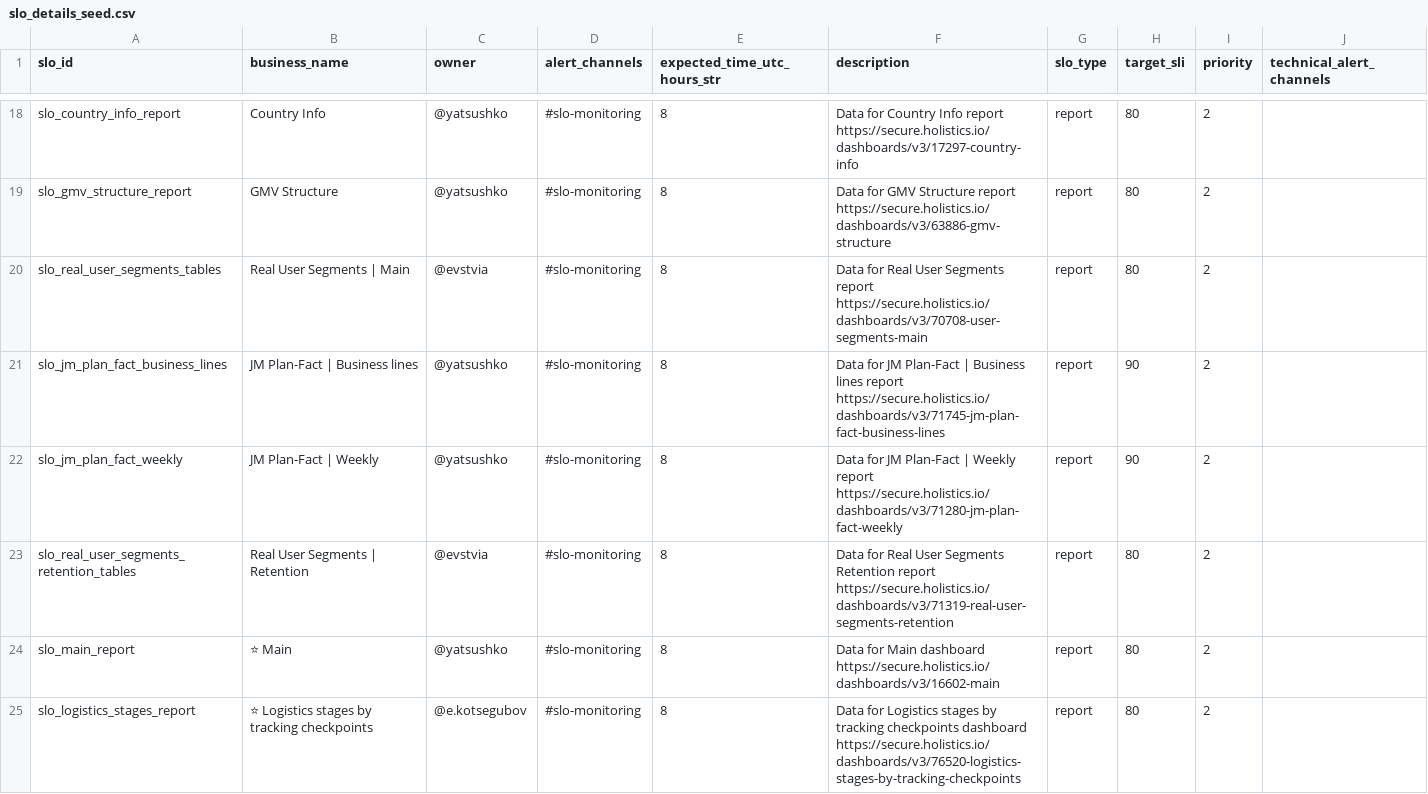
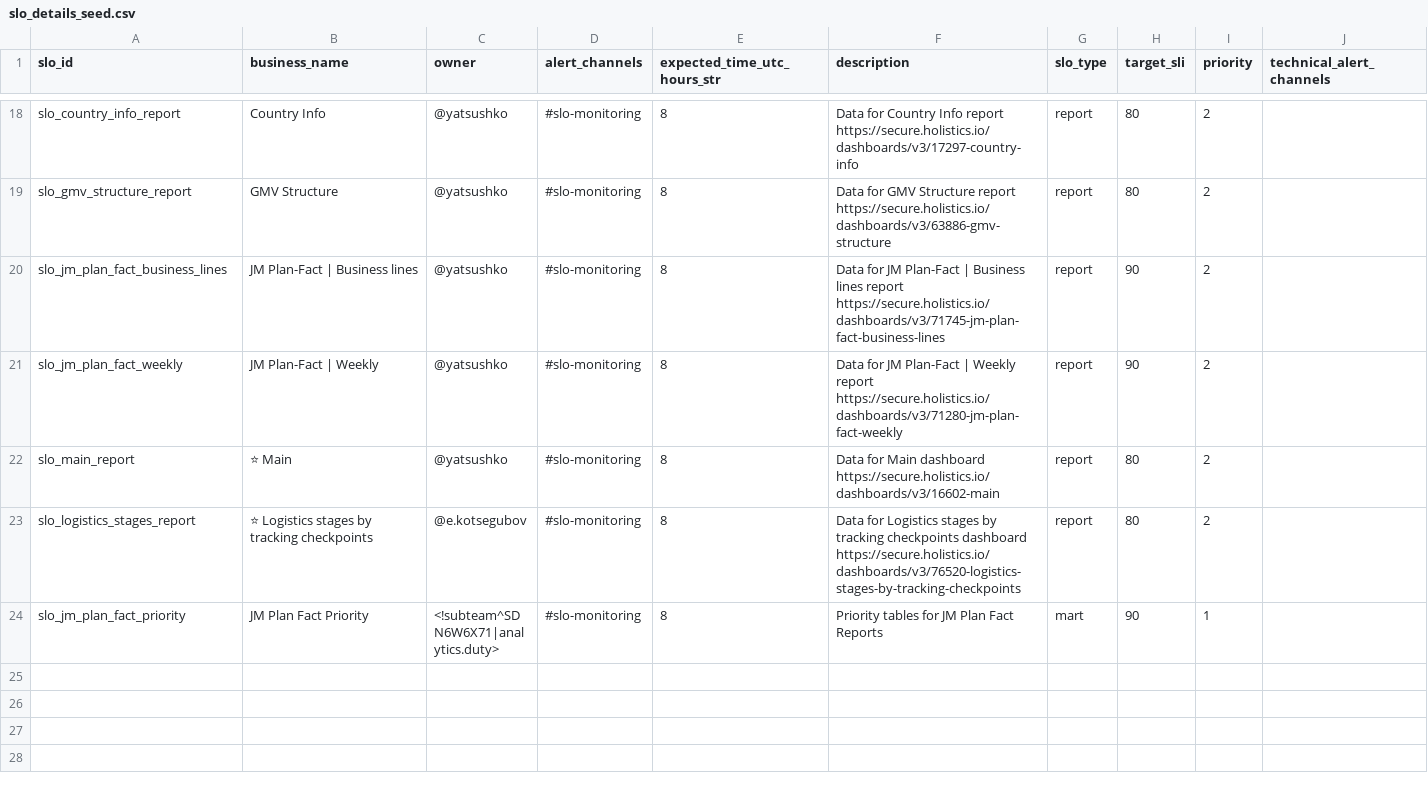
Before and after one commit to david-but-its-daweed/dbt-spark-models, a CSV file: seeds/slo_details_seed.csv, drawn as a sheet; only a part is shown, gaps mark what is left out; the shorter side is filled out with more unchanged rows.

Commit message:
Remove SLOs related to real user segments.
These reports are not used much now.

```diff
--- a/seeds/slo_details_seed.csv
+++ b/seeds/slo_details_seed.csv
@@ -19,6 +19,4 @@ slo_country_info_report,Country Info,@yatsushko,#slo-monitoring,8,Data for Count
 slo_gmv_structure_report,GMV Structure,@yatsushko,#slo-monitoring,8,Data for GMV Structure report https://secure.holistics.io/dashboards/v3/63886-gmv-structure,report,80,2,
-slo_real_user_segments_tables,Real User Segments | Main,@evstvia,#slo-monitoring,8,Data for Real User Segments report https://secure.holistics.io/dashboards/v3/70708-user-segments-main,report,80,2,
 slo_jm_plan_fact_business_lines,JM Plan-Fact | Business lines,@yatsushko,#slo-monitoring,8,Data for JM Plan-Fact | Business lines report https://secure.holistics.io/dashboards/v3/71745-jm-plan-fact-business-lines,report,90,2,
 slo_jm_plan_fact_weekly,JM Plan-Fact | Weekly,@yatsushko,#slo-monitoring,8,Data for JM Plan-Fact | Weekly report https://secure.holistics.io/dashboards/v3/71280-jm-plan-fact-weekly,report,90,2,
-slo_real_user_segments_retention_tables,Real User Segments | Retention,@evstvia,#slo-monitoring,8,Data for Real User Segments Retention report https://secure.holistics.io/dashboards/v3/71319-real-user-segments-retention,report,80,2,
 slo_main_report,⭐ Main,@yatsushko,#slo-monitoring,8,Data for Main dashboard https://secure.holistics.io/dashboards/v3/16602-main,report,80,2,
```
